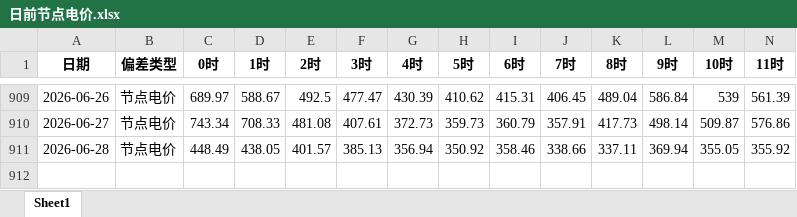
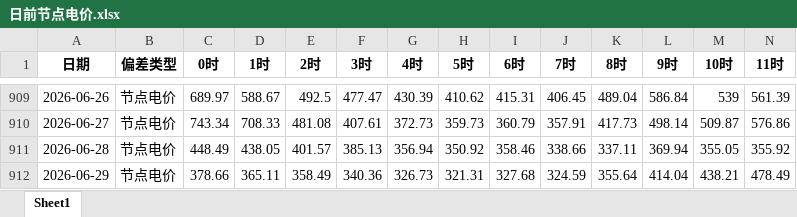
Before and after one commit to K464k88dn5-sudo/power_market_dashboard, an Excel workbook: 日前节点电价.xlsx, sheet Sheet1, drawn as a sheet; only a part is shown, gaps mark what is left out; values as stored, in another font and other column widths than the file's, no borders; rows hold the shown columns only; the diff names each change by its address in the sheet, - before the commit and + after, or states it on an @@ line.

Commit message:
data: 2026-06-30 更新电价+检修数据

```diff
--- a/日前节点电价.xlsx (sheet Sheet1)
+++ b/日前节点电价.xlsx (sheet Sheet1)
+row 912: 2026-06-29 | 节点电价 | 378.66 | 365.11 | 358.49 | 340.36 | 326.73 | 321.31 | 327.68 | 324.59 | 355.64 | 414.04 | 438.21 | 478.49
```
Also changed, not shown: 1 other file.
